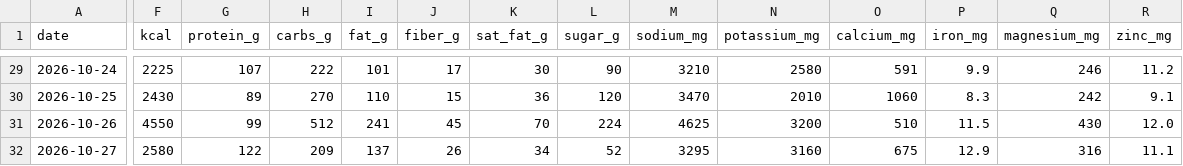
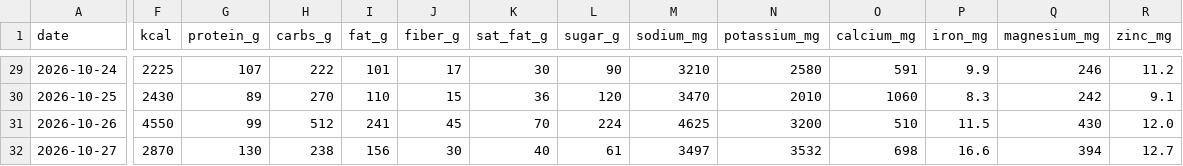
Before and after one commit to bro2jo/leyenda, a CSV file: real/logs/nutrition_log.csv, drawn as a sheet; only a part is shown, gaps mark what is left out; the diff covers the shown part only; the diff names each change by its address in the sheet, - before the commit and + after, or states it on an @@ line.

```diff
--- a/real/logs/nutrition_log.csv
+++ b/real/logs/nutrition_log.csv
-F32 (kcal): 2580
+F32 (kcal): 2870
-G32 (protein_g): 122
+G32 (protein_g): 130
-H32 (carbs_g): 209
+H32 (carbs_g): 238
-I32 (fat_g): 137
+I32 (fat_g): 156
-J32 (fiber_g): 26
+J32 (fiber_g): 30
-K32 (sat_fat_g): 34
+K32 (sat_fat_g): 40
-L32 (sugar_g): 52
+L32 (sugar_g): 61
-M32 (sodium_mg): 3295
+M32 (sodium_mg): 3497
-N32 (potassium_mg): 3160
+N32 (potassium_mg): 3532
-O32 (calcium_mg): 675
+O32 (calcium_mg): 698
-P32 (iron_mg): 12.9
+P32 (iron_mg): 16.6
-Q32 (magnesium_mg): 316
+Q32 (magnesium_mg): 394
-R32 (zinc_mg): 11.1
+R32 (zinc_mg): 12.7
```
Also changed, not shown: 1 edited cell elsewhere in this file, engine/deeds.csv, real/logs/food_entries.csv, 5 other files.
